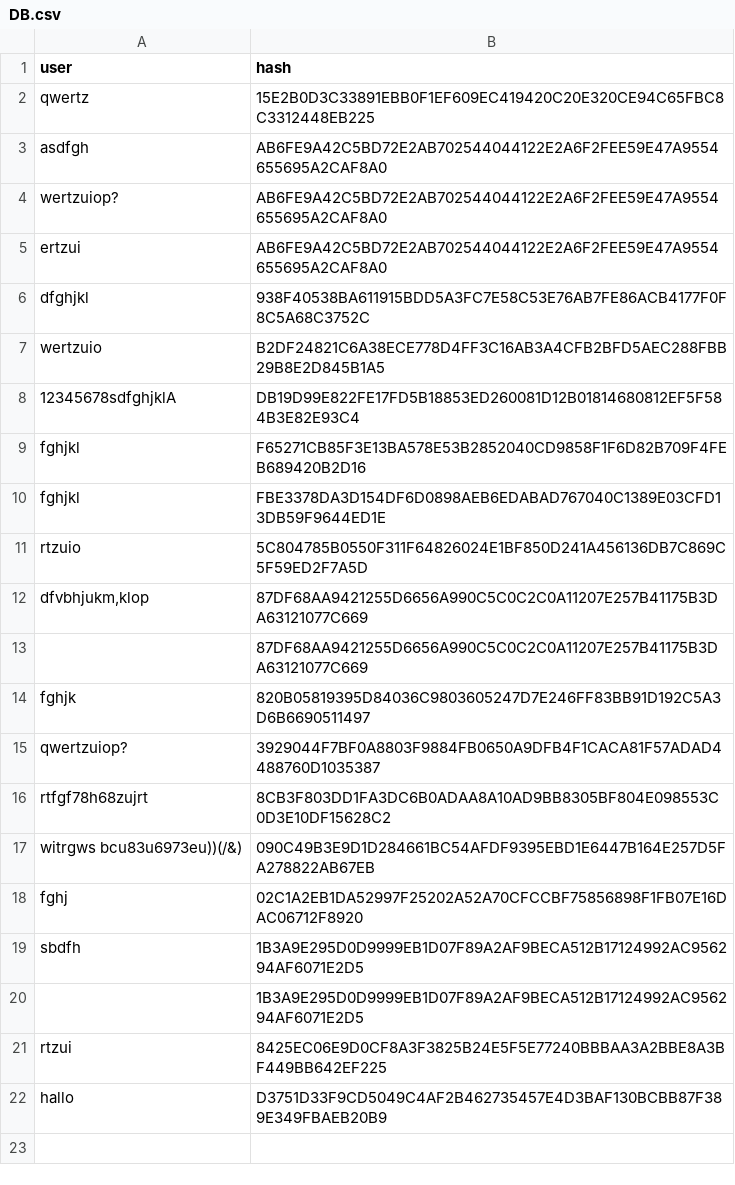
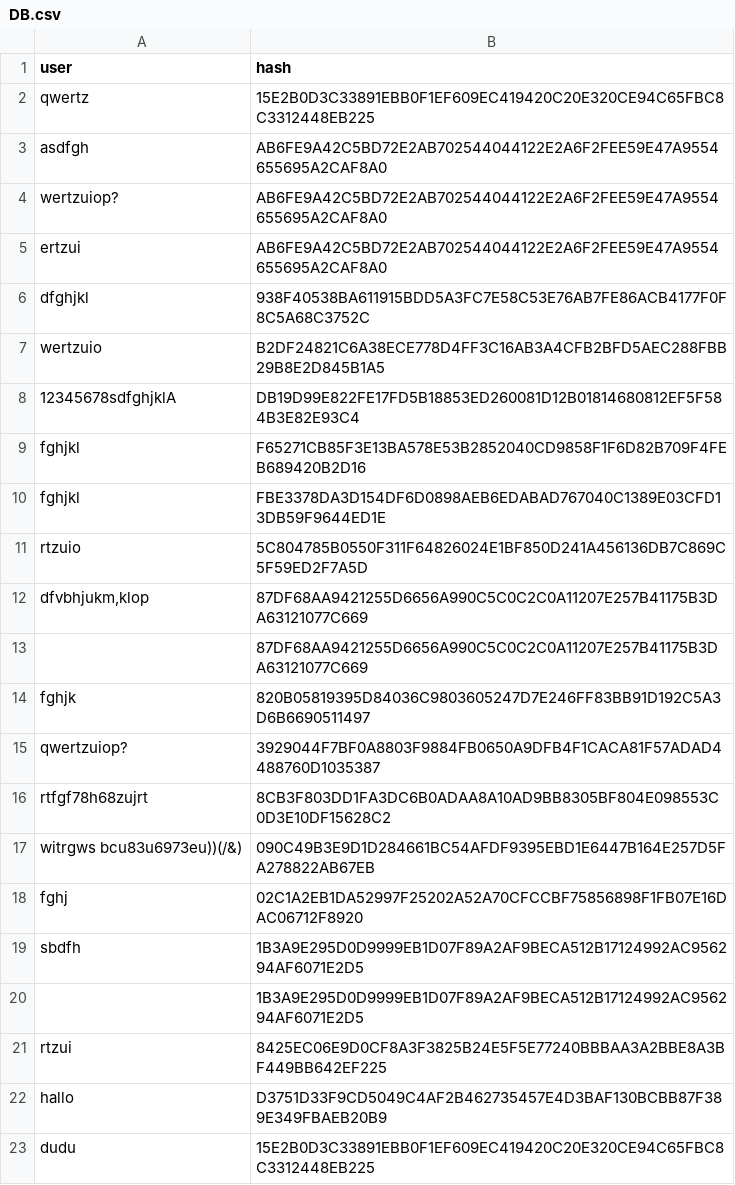
Before and after one commit to naemi-r/BLJ2024NaRos, a CSV file: Project/PowerShell/2024/KW-10/Hashing/DB.csv, drawn as a sheet; the diff names each change by its address in the sheet, - before the commit and + after, or states it on an @@ line.

```diff
--- a/Project/PowerShell/2024/KW-10/Hashing/DB.csv
+++ b/Project/PowerShell/2024/KW-10/Hashing/DB.csv
+row 23: dudu | 15E2B0D3C33891EBB0F1EF609EC419420C20E320CE94C65FBC8C3312448EB225
```
Also changed, not shown: 2 other files.
